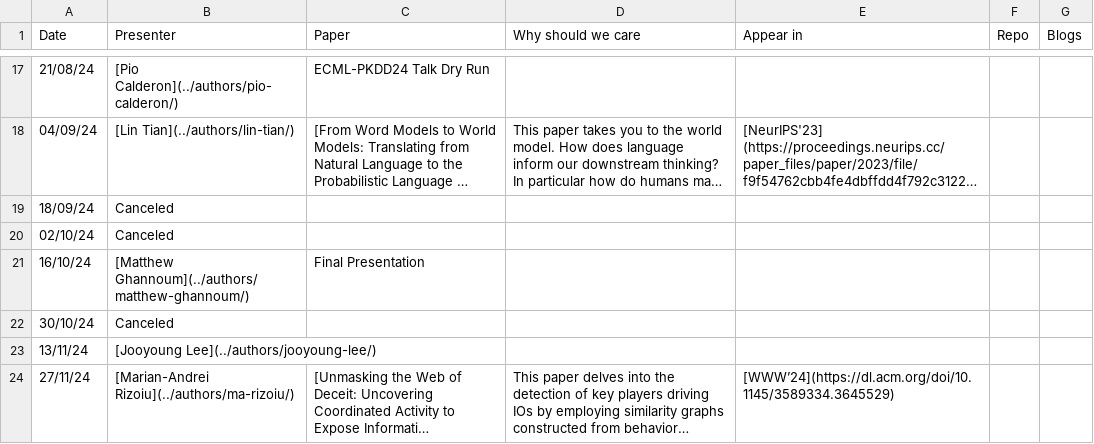
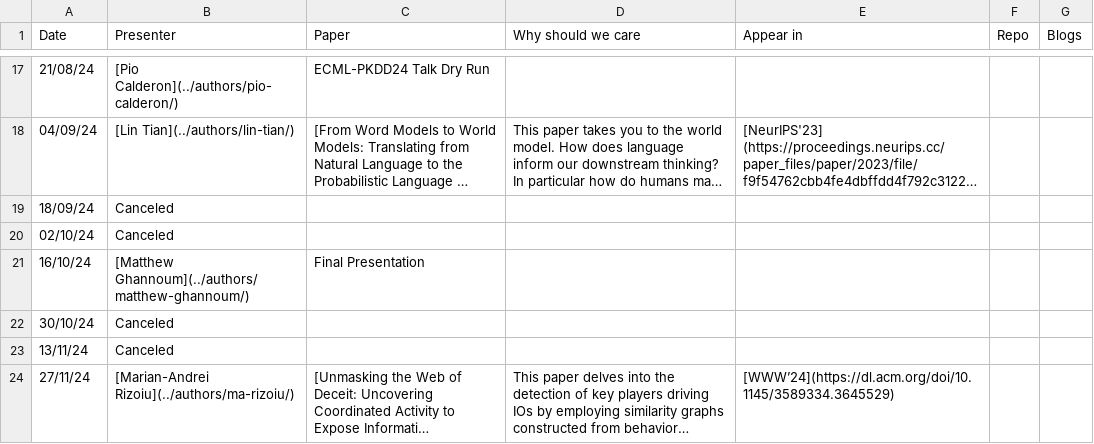
Before and after one commit to jooyoungl/behavioral-ds.github.io, a CSV file: content/reading/reading_group_schedule.csv, drawn as a sheet; only a part is shown, gaps mark what is left out; long unchanged cells end in …; the diff names each change by its address in the sheet, - before the commit and + after, or states it on an @@ line.

Commit message:
update schedule

```diff
--- a/content/reading/reading_group_schedule.csv
+++ b/content/reading/reading_group_schedule.csv
-B23 (Presenter): [Jooyoung Lee](../authors/jooyoung-lee/)
+B23 (Presenter): Canceled
```
